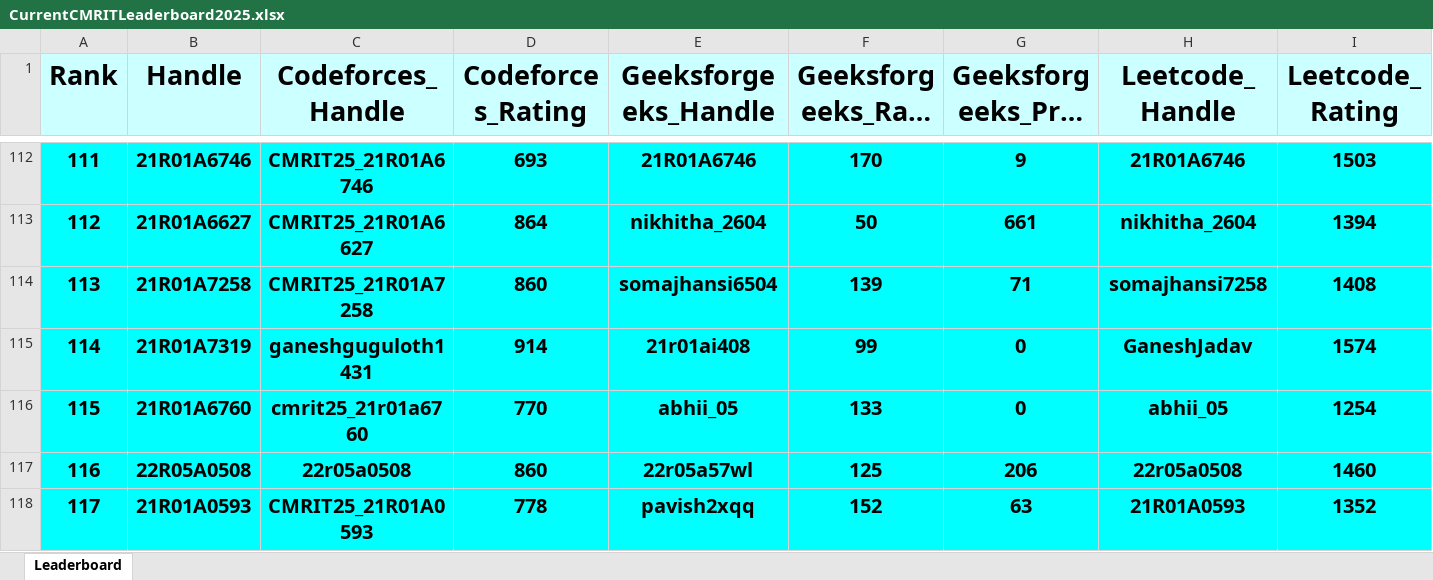
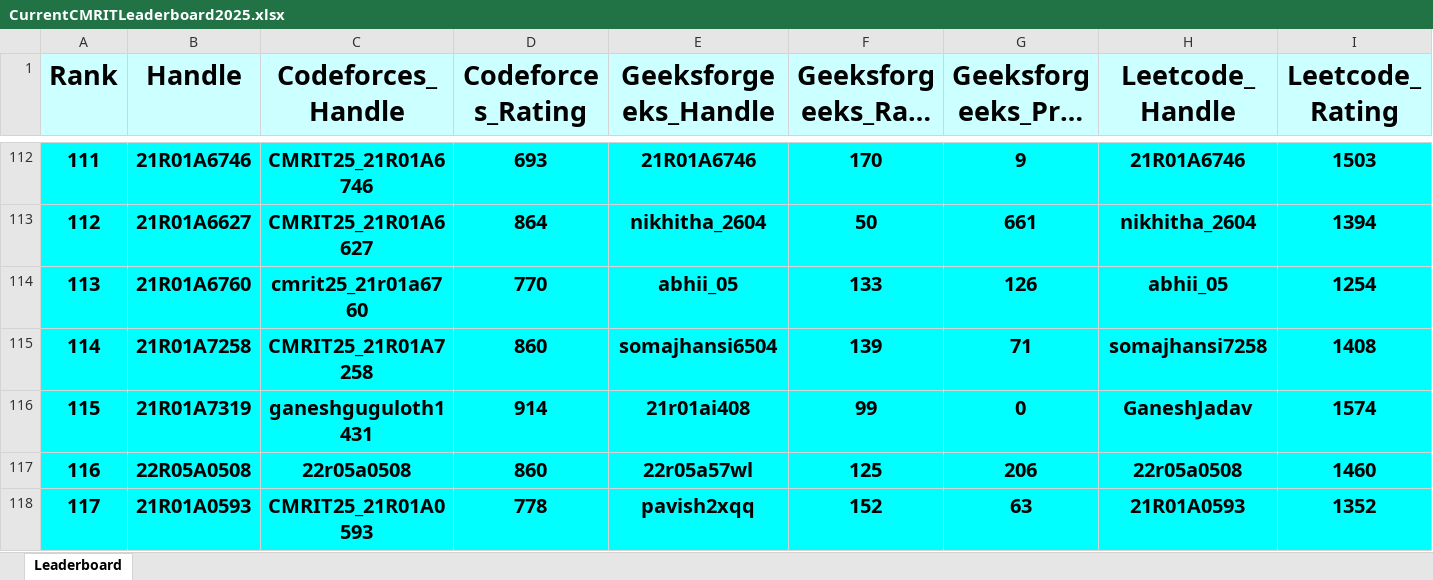
Before and after one commit to gabyah92/CMRIT2025Leaderboard, an Excel workbook: Leaderboards/CurrentCMRITLeaderboard2025.xlsx, sheet Leaderboard, drawn as a sheet; only a part is shown, gaps mark what is left out; long unchanged cells end in …; values as stored, in another font and other column widths than the file's, no borders; removed rows and columns are numbered as before the commit, all else as after; rows hold the shown columns only; the diff covers the shown part only; the diff names each change by its address in the sheet, - before the commit and + after, or states it on an @@ line.

```diff
--- a/Leaderboards/CurrentCMRITLeaderboard2025.xlsx (sheet Leaderboard)
+++ b/Leaderboards/CurrentCMRITLeaderboard2025.xlsx (sheet Leaderboard)
@@ column A (Rank) renumbered between rows 4 and 795 @@
+row 114: 113 | 21R01A6760 | cmrit25_21r01a6760 | 770 | abhii_05 | 133 | 126 | abhii_05 | 1254
-row 116: 115 | 21R01A6760 | cmrit25_21r01a6760 | 770 | abhii_05 | 133 | 0 | abhii_05 | 1254
```
Also changed, not shown: 10 added rows, 10 removed rows and 21 edited cells elsewhere in this sheet.
